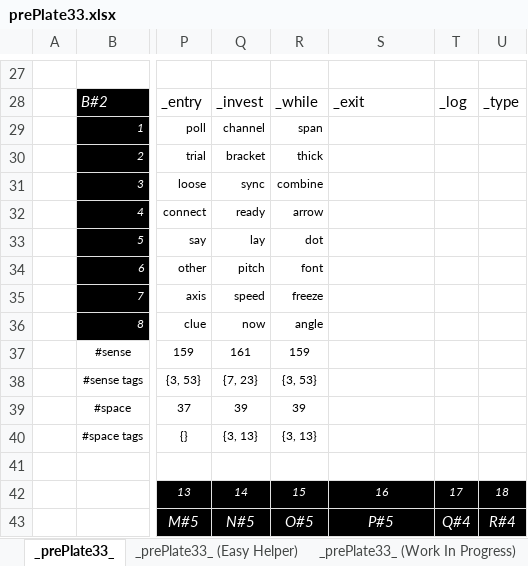
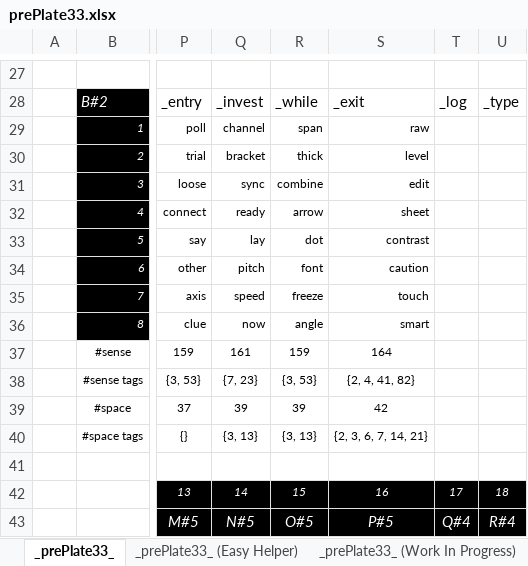
Before and after one commit to openroot/prePlate33, an Excel workbook: _prePlate33_/Offline Documents (Periodic)/prePlate33.xlsx, sheet _prePlate33_, drawn as a sheet; only a part is shown, gaps mark what is left out; values as stored, in another font and other column widths than the file's, no borders; charts and pictures not drawn; the diff names each change by its address in the sheet, - before the commit and + after, or states it on an @@ line.

```diff
--- a/_prePlate33_/Offline Documents (Periodic)/prePlate33.xlsx (sheet _prePlate33_)
+++ b/_prePlate33_/Offline Documents (Periodic)/prePlate33.xlsx (sheet _prePlate33_)
-S29: (empty)
+S29: raw
-S30: (empty)
+S30: level
-S31: (empty)
+S31: edit
-S32: (empty)
+S32: sheet
-S33: (empty)
+S33: contrast
-S34: (empty)
+S34: caution
-S35: (empty)
+S35: touch
-S36: (empty)
+S36: smart
-S37: (empty)
+S37: 164
-S38: (empty)
+S38: {2, 4, 41, 82}
-S39: (empty)
+S39: 42
-S40: (empty)
+S40: {2, 3, 6, 7, 14, 21}
```
Also changed, not shown: sheet _prePlate33_ (Work In Progress), 6 other files.
